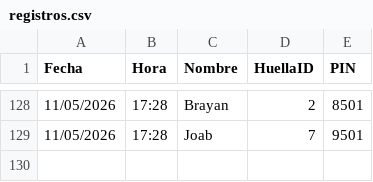
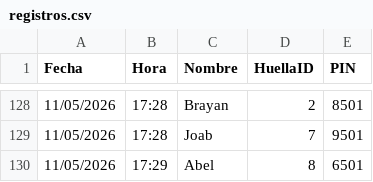
Before and after one commit to IMPLACOR/BIOMETRICO, a CSV file: registros.csv, drawn as a sheet; only a part is shown, gaps mark what is left out; the diff names each change by its address in the sheet, - before the commit and + after, or states it on an @@ line.

Commit message:
Actualizando registros desde ESP32

```diff
--- a/registros.csv
+++ b/registros.csv
+row 130: 11/05/2026 | 17:29 | Abel | 8 | 6501
```
